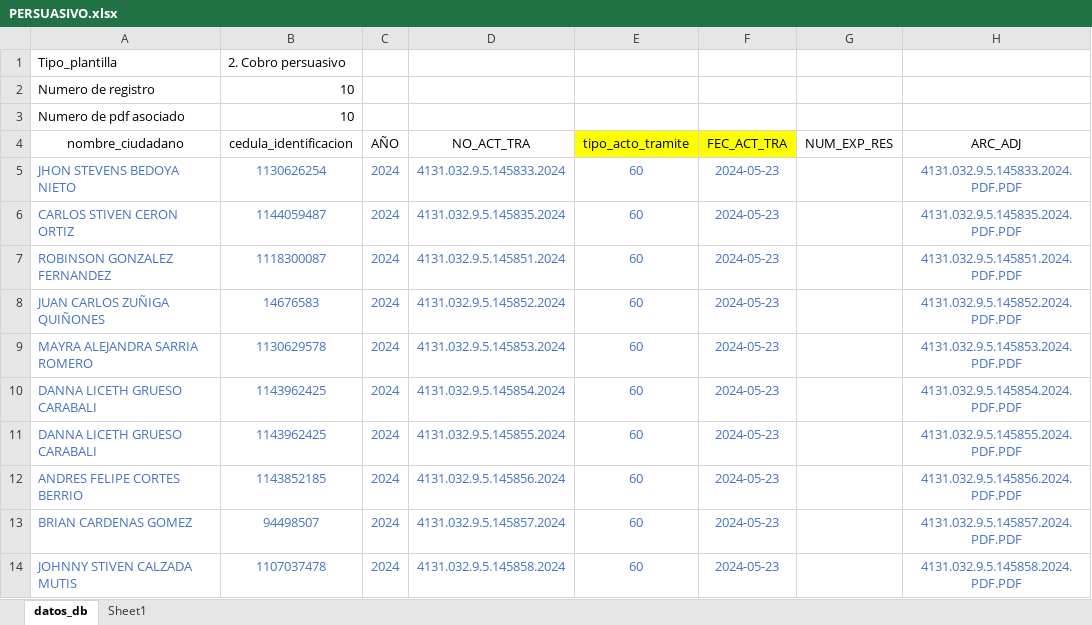
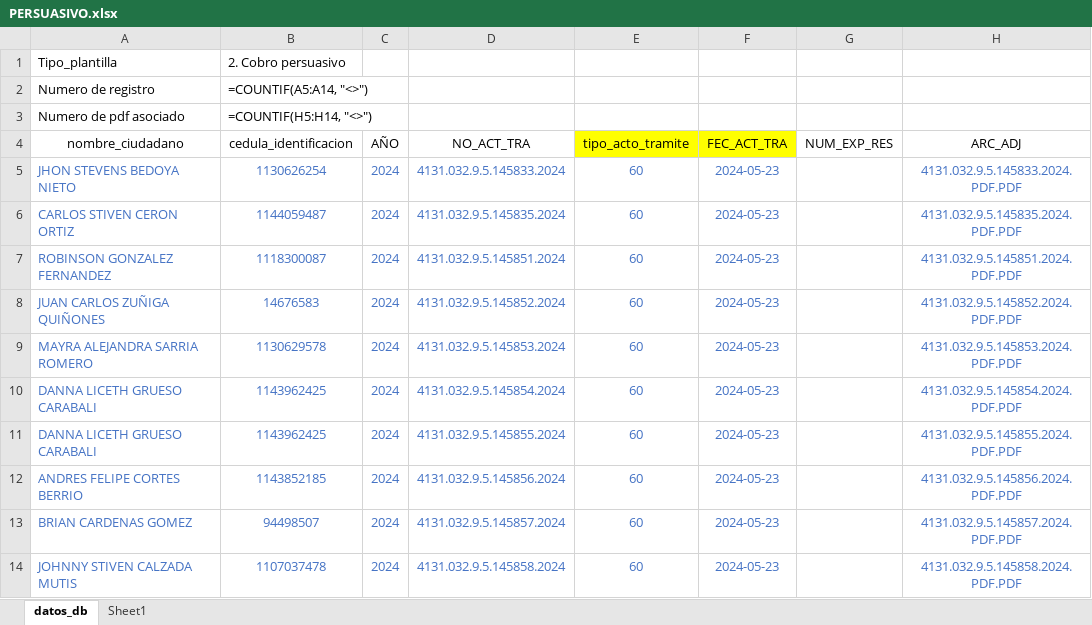
Before and after one commit to Jose-Daniel-G/multimedia_cam3, an Excel workbook: storage/app/public/users/jose.jdgo97/PERSUASIVO.xlsx, sheet datos_db, drawn as a sheet; only a part is shown; values as stored, in another font and other column widths than the file's, no borders; formulas are shown in place of their values; the diff names each change by its address in the sheet, - before the commit and + after, or states it on an @@ line.

```diff
--- a/storage/app/public/users/jose.jdgo97/PERSUASIVO.xlsx (sheet datos_db)
+++ b/storage/app/public/users/jose.jdgo97/PERSUASIVO.xlsx (sheet datos_db)
-B2 (cedula_identificacion): 10
+B2 (cedula_identificacion): =COUNTIF(A5:A14, "<>")
-B3 (cedula_identificacion): 10
+B3 (cedula_identificacion): =COUNTIF(H5:H14, "<>")
```
Also changed, not shown: storage/app/public/users/jose.jdgo97/COACTIVO.xlsx, storage/app/public/users/jose.jdgo97/Ejemplo.de.plantilla.xlsx, 16 other files.
